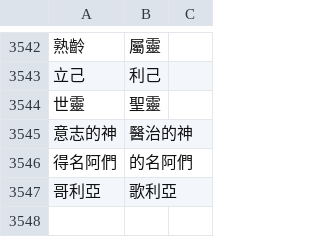
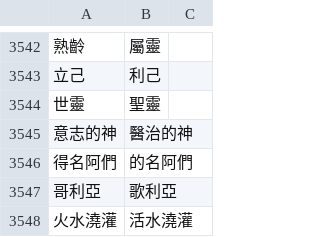
Before and after one commit to Enoooch0921/Srt-Christian-vocabulary-replacement, a CSV file: keywords.csv, drawn as a sheet; only a part is shown, gaps mark what is left out; the diff names each change by its address in the sheet, - before the commit and + after, or states it on an @@ line.

Commit message:
Update keywords.csv

```diff
--- a/keywords.csv
+++ b/keywords.csv
+row 3548: 火水澆灌 | 活水澆灌
```
